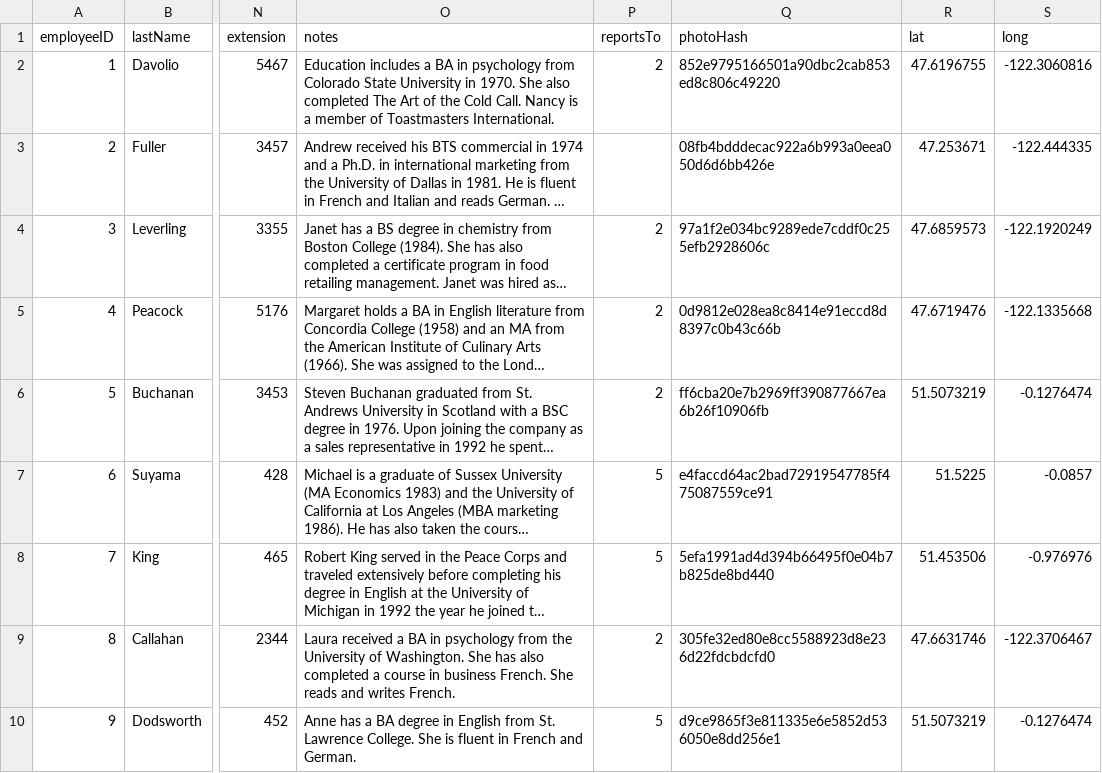
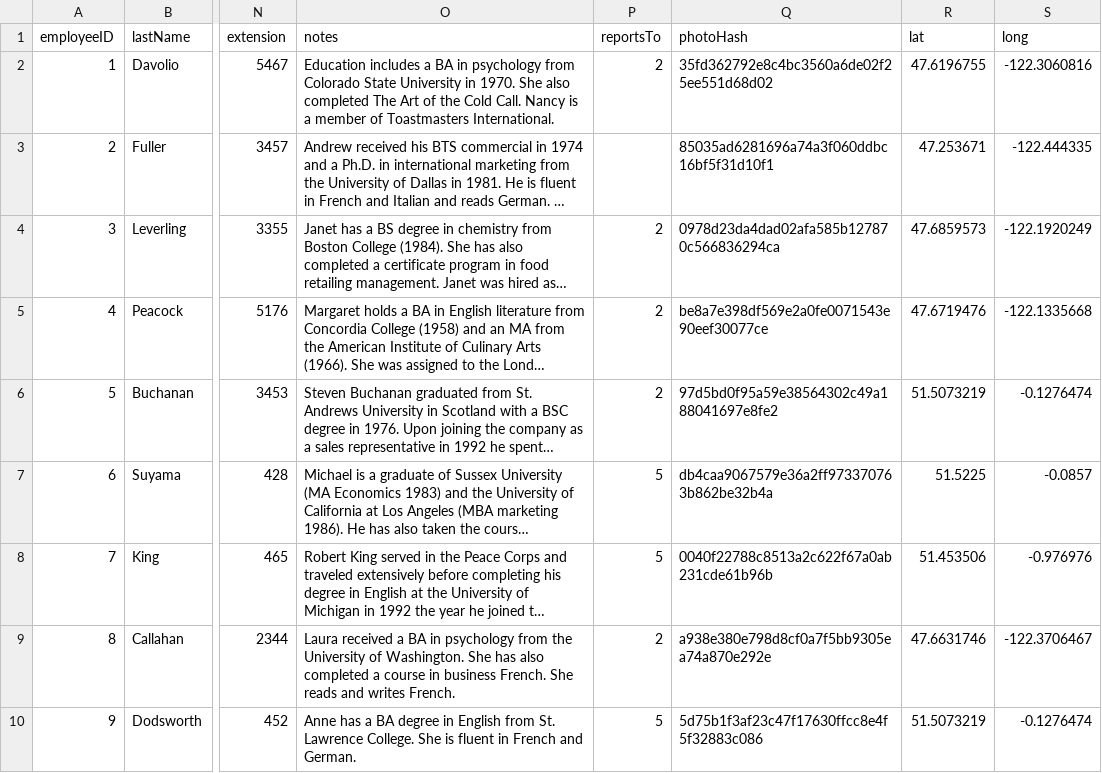
Before and after one commit to AtomGraph/LinkedDataHub-Apps, a CSV file: demo/northwind-traders/employees/employees.csv, drawn as a sheet; only a part is shown, gaps mark what is left out; long unchanged cells end in …; the diff names each change by its address in the sheet, - before the commit and + after, or states it on an @@ line.

```diff
--- a/demo/northwind-traders/employees/employees.csv
+++ b/demo/northwind-traders/employees/employees.csv
-Q2 (photoHash): 852e9795166501a90dbc2cab853ed8c806c49220
+Q2 (photoHash): 35fd362792e8c4bc3560a6de02f25ee551d68d02
-Q3 (photoHash): 08fb4bdddecac922a6b993a0eea050d6d6bb426e
+Q3 (photoHash): 85035ad6281696a74a3f060ddbc16bf5f31d10f1
-Q4 (photoHash): 97a1f2e034bc9289ede7cddf0c255efb2928606c
+Q4 (photoHash): 0978d23da4dad02afa585b127870c566836294ca
-Q5 (photoHash): 0d9812e028ea8c8414e91eccd8d8397c0b43c66b
+Q5 (photoHash): be8a7e398df569e2a0fe0071543e90eef30077ce
-Q6 (photoHash): ff6cba20e7b2969ff390877667ea6b26f10906fb
+Q6 (photoHash): 97d5bd0f95a59e38564302c49a188041697e8fe2
-Q7 (photoHash): e4faccd64ac2bad72919547785f475087559ce91
+Q7 (photoHash): db4caa9067579e36a2ff973370763b862be32b4a
-Q8 (photoHash): 5efa1991ad4d394b66495f0e04b7b825de8bd440
+Q8 (photoHash): 0040f22788c8513a2c622f67a0ab231cde61b96b
-Q9 (photoHash): 305fe32ed80e8cc5588923d8e236d22fdcbdcfd0
+Q9 (photoHash): a938e380e798d8cf0a7f5bb9305ea74a870e292e
-Q10 (photoHash): d9ce9865f3e811335e6e5852d536050e8dd256e1
+Q10 (photoHash): 5d75b1f3af23c47f17630ffcc8e4f5f32883c086
```
Also changed, not shown: demo/northwind-traders/categories/categories.csv, 30 other files.
